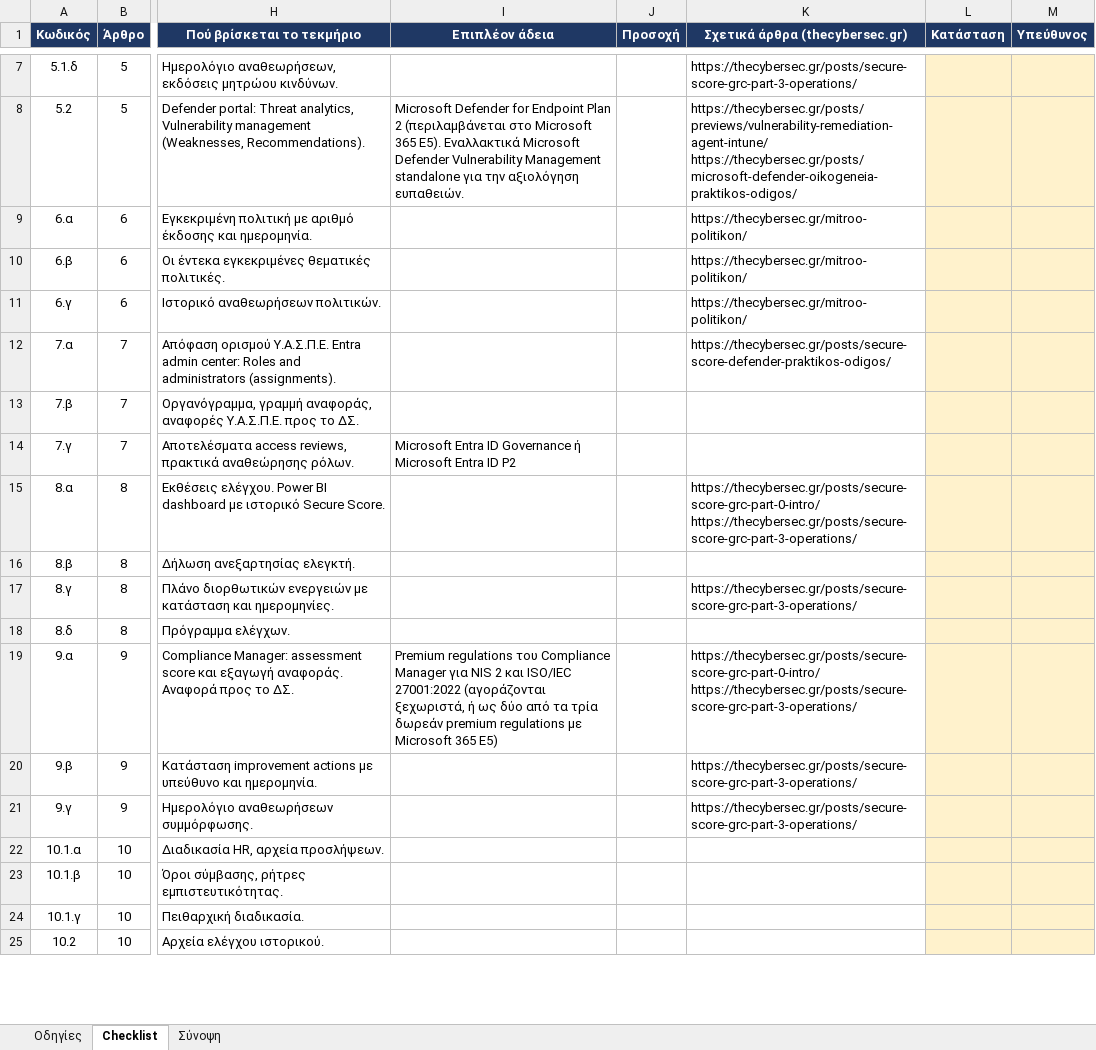
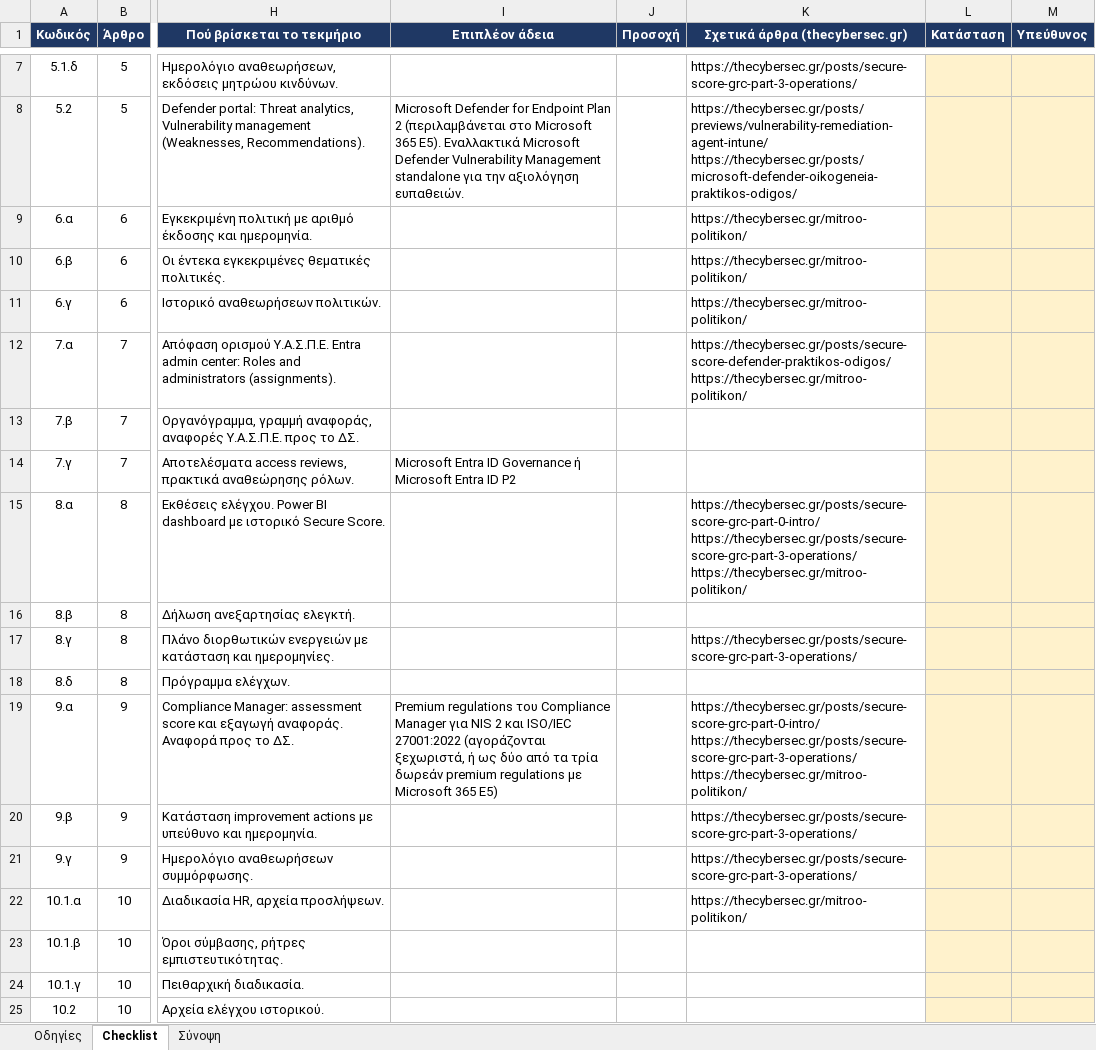
Before and after one commit to dimosatteia/dimosatteia.github.io, an Excel workbook: static/downloads/nis2-kya-1689-2025-microsoft-365-checklist.xlsx, sheet Checklist, drawn as a sheet; only a part is shown, gaps mark what is left out; values as stored, in another font and other column widths than the file's, no borders; ↵ is a line break in a cell; the diff covers the shown part only; the diff names each change by its address in the sheet, - before the commit and + after, or states it on an @@ line.

```diff
--- a/static/downloads/nis2-kya-1689-2025-microsoft-365-checklist.xlsx (sheet Checklist)
+++ b/static/downloads/nis2-kya-1689-2025-microsoft-365-checklist.xlsx (sheet Checklist)
-K12 (Σχετικά άρθρα (thecybersec.gr)): https://thecybersec.gr/posts/secure-score-defender-praktikos-odigos/
+K12 (Σχετικά άρθρα (thecybersec.gr)): https://thecybersec.gr/posts/secure-score-defender-praktikos-odigos/ ↵ https://thecybersec.gr/mitroo-politikon/
-K15 (Σχετικά άρθρα (thecybersec.gr)): https://thecybersec.gr/posts/secure-score-grc-part-0-intro/ ↵ https://thecybersec.gr/posts/secure-score-grc-part-3-operations/
+K15 (Σχετικά άρθρα (thecybersec.gr)): https://thecybersec.gr/posts/secure-score-grc-part-0-intro/ ↵ https://thecybersec.gr/posts/secure-score-grc-part-3-operations/ ↵ https://thecybersec.gr/mitroo-politikon/
-K19 (Σχετικά άρθρα (thecybersec.gr)): https://thecybersec.gr/posts/secure-score-grc-part-0-intro/ ↵ https://thecybersec.gr/posts/secure-score-grc-part-3-operations/
+K19 (Σχετικά άρθρα (thecybersec.gr)): https://thecybersec.gr/posts/secure-score-grc-part-0-intro/ ↵ https://thecybersec.gr/posts/secure-score-grc-part-3-operations/ ↵ https://thecybersec.gr/mitroo-politikon/
-K22 (Σχετικά άρθρα (thecybersec.gr)): (empty)
+K22 (Σχετικά άρθρα (thecybersec.gr)): https://thecybersec.gr/mitroo-politikon/
```
Also changed, not shown: 30 edited cells elsewhere in this sheet, sheet Οδηγίες, 9 other files.
